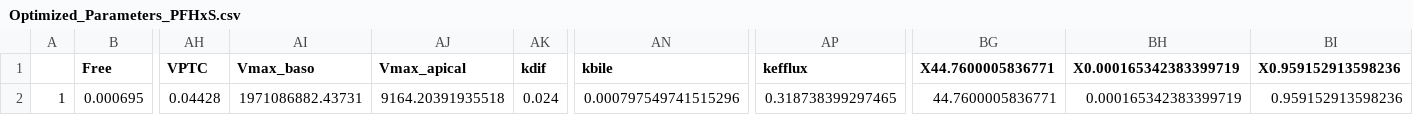
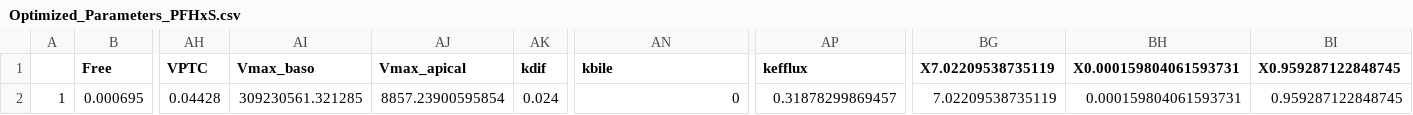
Before and after one commit to ntua-unit-of-control-and-informatics/PFAS_PBK_models, a CSV file: Extended PFAS PBK model/Optimized_Parameters_PFHxS.csv, drawn as a sheet; only a part is shown, gaps mark what is left out; the diff names each change by its address in the sheet, - before the commit and + after, or states it on an @@ line.

```diff
--- a/Extended PFAS PBK model/Optimized_Parameters_PFHxS.csv
+++ b/Extended PFAS PBK model/Optimized_Parameters_PFHxS.csv
-BG1: X44.7600005836771
+BG1: X7.02209538735119
-BH1: X0.000165342383399719
+BH1: X0.000159804061593731
-BI1: X0.959152913598236
+BI1: X0.959287122848745
-AI2 (Vmax_baso): 1971086882.43731
+AI2 (Vmax_baso): 309230561.321285
-AJ2 (Vmax_apical): 9164.20391935518
+AJ2 (Vmax_apical): 8857.23900595854
-AN2 (kbile): 0.000797549741515296
+AN2 (kbile): 0
-AP2 (kefflux): 0.318738399297465
+AP2 (kefflux): 0.31878299869457
-BG2 (X7.02209538735119): 44.7600005836771
+BG2 (X7.02209538735119): 7.02209538735119
-BH2 (X0.000159804061593731): 0.000165342383399719
+BH2 (X0.000159804061593731): 0.000159804061593731
-BI2 (X0.959287122848745): 0.959152913598236
+BI2 (X0.959287122848745): 0.959287122848745
```
Also changed, not shown: Extended PFAS PBK model/Optimized_Parameters_HFPO_DA.csv, Extended PFAS PBK model/Optimized_Parameters_PFBS.csv, 24 other files.
